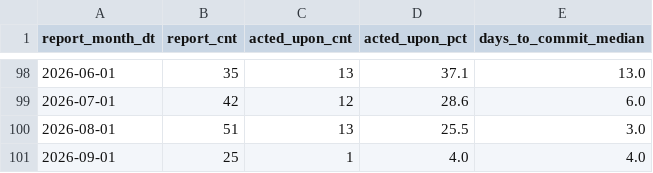
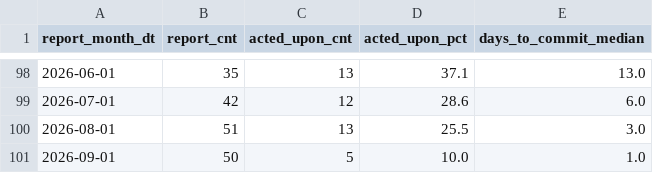
Before and after one commit to dorianinsights/postgres_bug_analysis, a CSV file: data/derived/fct_bug_reports_monthly_agg.csv, drawn as a sheet; only a part is shown, gaps mark what is left out.

```diff
--- a/data/derived/fct_bug_reports_monthly_agg.csv
+++ b/data/derived/fct_bug_reports_monthly_agg.csv
@@ -100,2 +100,2 @@ report_month_dt,report_cnt,acted_upon_cnt,acted_upon_pct,days_to_commit_median
 2026-08-01,51,13,25.5,3.0
-2026-09-01,25,1,4.0,4.0
+2026-09-01,50,5,10.0,1.0
```
Also changed, not shown: data/derived/dim_release.csv, data/derived/dim_version.csv, 16 other files.
